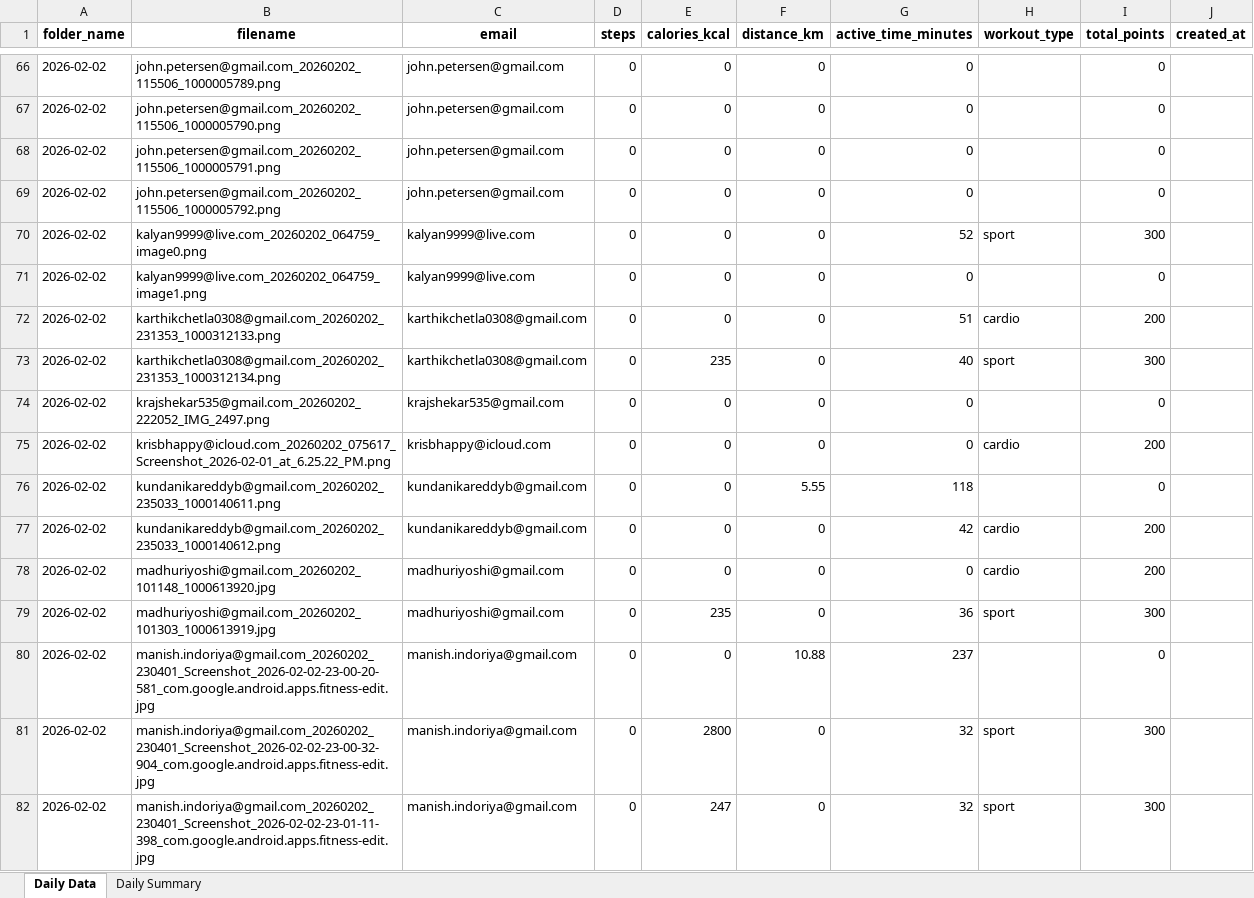
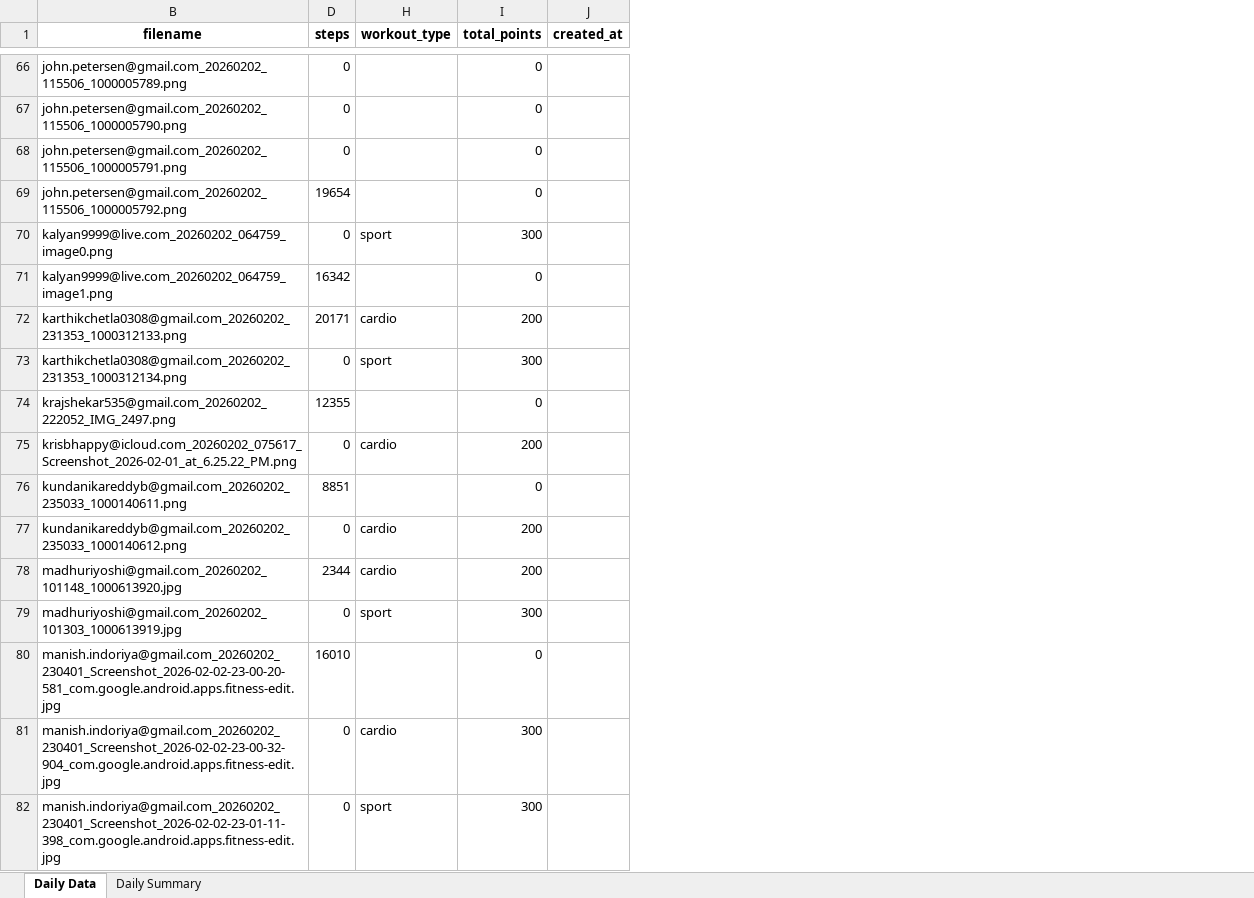
Before and after one commit to krishnasabbu/fitness-challenge, an Excel workbook: data/2026-02-02/fitness_data_20260206_120954.xlsx, sheet Daily Data, drawn as a sheet; only a part is shown, gaps mark what is left out; values as stored, in another font and other column widths than the file's, no borders; the diff covers the shown part only; the diff names each change by its address in the sheet, - before the commit and + after, or states it on an @@ line.

Commit message:
02 changes

```diff
--- a/data/2026-02-02/fitness_data_20260206_120954.xlsx (sheet Daily Data)
+++ b/data/2026-02-02/fitness_data_20260206_120954.xlsx (sheet Daily Data)
@@ column A (folder_name) hidden, rows 66-82: all 2026-02-02 @@
@@ column C (email) hidden, rows 66-82: john.petersen@gmail.com | john.petersen@gmail.com | john.petersen@gmail.com | john.petersen@gmail.com | kalyan9999@live.com | kalyan9999@live.com | karthikchetla0308@gmail.com | karthikchetla0308@gmail.com | krajshekar535@gmail.com | krisbhappy@icloud.com | kundanikareddyb@gmail.com | kundanikareddyb@gmail.com | madhuriyoshi@gmail.com | madhuriyoshi@gmail.com | manish.indoriya@gmail.com | manish.indoriya@gmail.com | manish.indoriya@gmail.com @@
@@ column E (calories_kcal) hidden, rows 66-82: 0 | 0 | 0 | 0 | 0 | 0 | 0 | 235 | 0 | 0 | 0 | 0 | 0 | 235 | 0 | 2800 | 247 @@
@@ column F (distance_km) hidden, rows 66-82: 0 | 0 | 0 | 0 | 0 | 0 | 0 | 0 | 0 | 0 | 5.55 | 0 | 0 | 0 | 10.88 | 0 | 0 @@
@@ column G (active_time_minutes) hidden, rows 66-82: 0 | 0 | 0 | 0 | 52 | 0 | 51 | 40 | 0 | 0 | 118 | 42 | 0 | 36 | 237 | 32 | 32 @@
-D69 (steps): 0
+D69 (steps): 19654
-D71 (steps): 0
+D71 (steps): 16342
-D72 (steps): 0
+D72 (steps): 20171
-D74 (steps): 0
+D74 (steps): 12355
-D76 (steps): 0
+D76 (steps): 8851
-D78 (steps): 0
+D78 (steps): 2344
-D80 (steps): 0
+D80 (steps): 16010
-H81 (workout_type): sport
+H81 (workout_type): cardio
```
Also changed, not shown: 84 edited cells elsewhere in this sheet.
